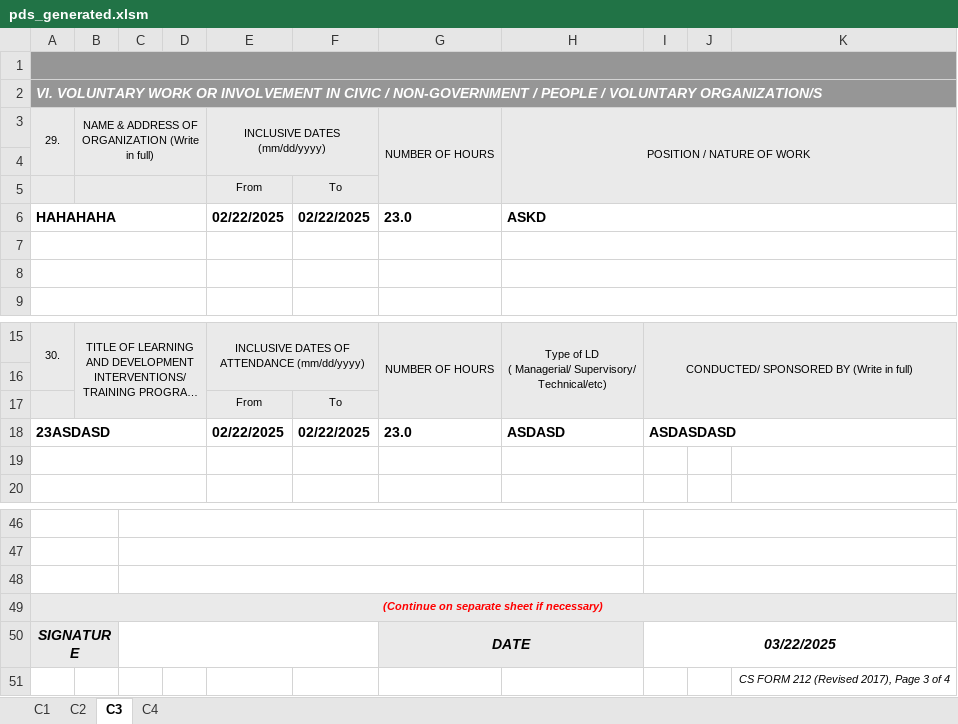
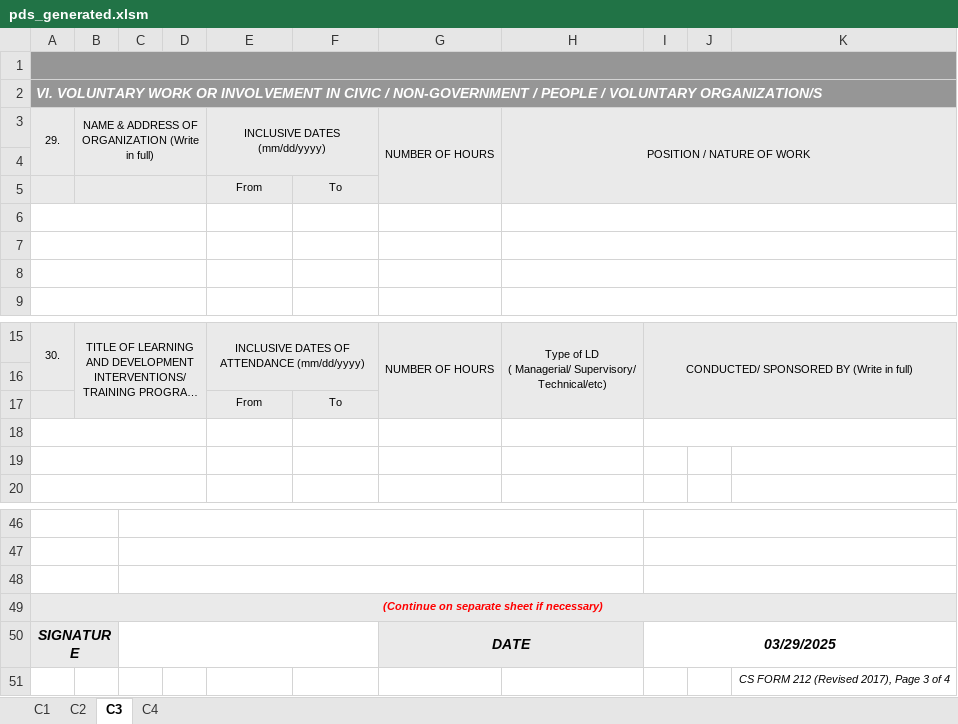
Before and after one commit to totbenz/personal-info-management-system, an Excel workbook: public/report/pds_generated.xlsm, sheet C3, drawn as a sheet; only a part is shown, gaps mark what is left out; long unchanged cells end in …; values as stored, in another font and other column widths than the file's, no borders; the diff names each change by its address in the sheet, - before the commit and + after, or states it on an @@ line.

```diff
--- a/public/report/pds_generated.xlsm (sheet C3)
+++ b/public/report/pds_generated.xlsm (sheet C3)
-row 6: HAHAHAHA |  |  |  | 02/22/2025 | 02/22/2025 | 23.0 | ASKD
+row 6: (empty)
-row 18: 23ASDASD |  |  |  | 02/22/2025 | 02/22/2025 | 23.0 | ASDASD | ASDASDASD
+row 18: (empty)
-I50: 03/22/2025
+I50: 03/29/2025
```
Also changed, not shown: sheet C1, sheet C2, sheet C4, 9 other files.
